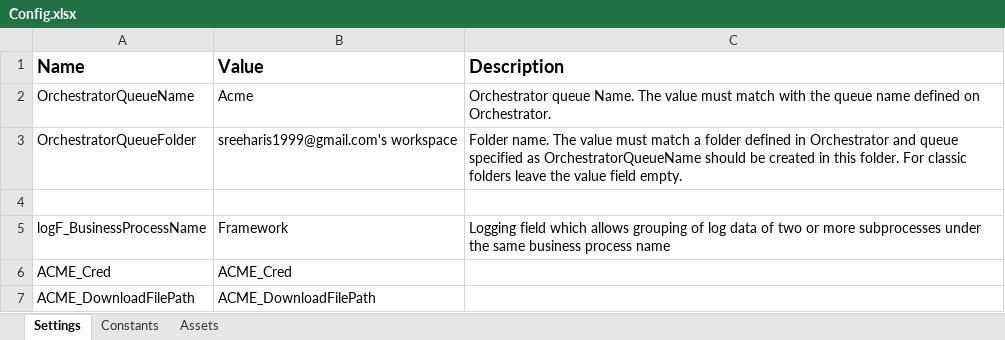
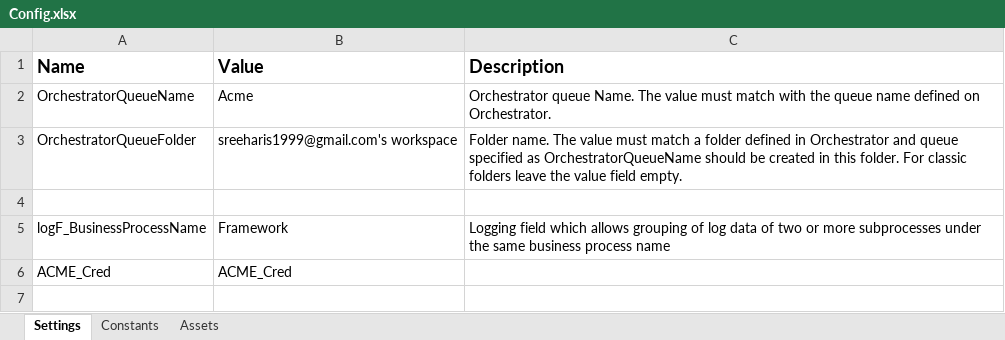
Before and after one commit to sree-hari-s/ACME-REFramework, an Excel workbook: Data/Config.xlsx, sheet Settings, drawn as a sheet; values as stored, in another font and other column widths than the file's, no borders; the diff names each change by its address in the sheet, - before the commit and + after, or states it on an @@ line.

Commit message:
download path changed

```diff
--- a/Data/Config.xlsx (sheet Settings)
+++ b/Data/Config.xlsx (sheet Settings)
-row 7: ACME_DownloadFilePath | ACME_DownloadFilePath
```
Also changed, not shown: sheet Assets.
